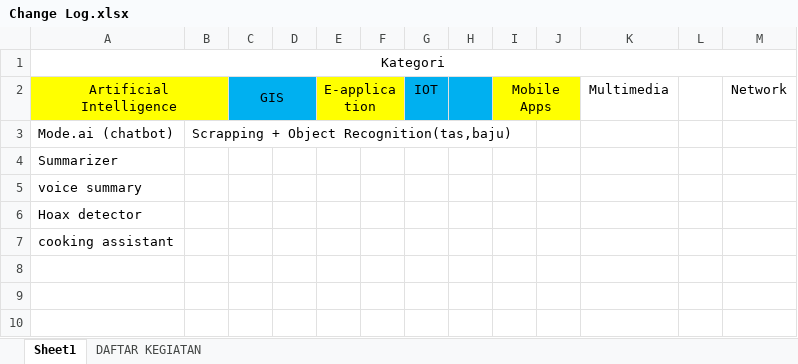
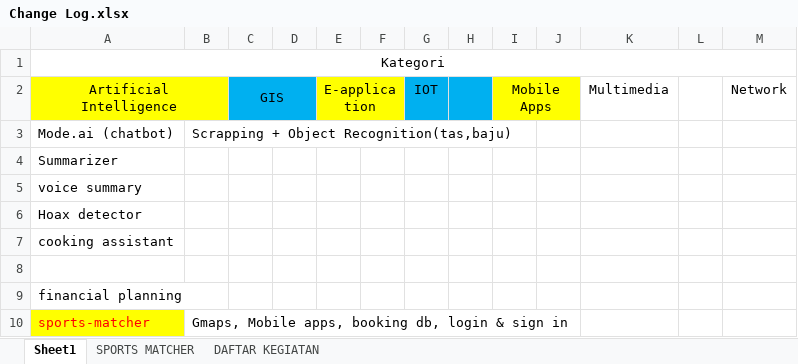
Before and after one commit to kevinsoeriajaya/Skripsi_1.0, an Excel workbook: Documentation/Change Log.xlsx, sheet Sheet1, drawn as a sheet; values as stored, in another font and other column widths than the file's, no borders; the diff names each change by its address in the sheet, - before the commit and + after, or states it on an @@ line.

```diff
--- a/Documentation/Change Log.xlsx (sheet Sheet1)
+++ b/Documentation/Change Log.xlsx (sheet Sheet1)
+sheet tab: SPORTS MATCHER
+row 8: (empty)
+row 9: financial planning
+row 10: sports-matcher | Gmaps, Mobile apps, booking db, login & sign in
```
Also changed, not shown: sheet DAFTAR KEGIATAN.
